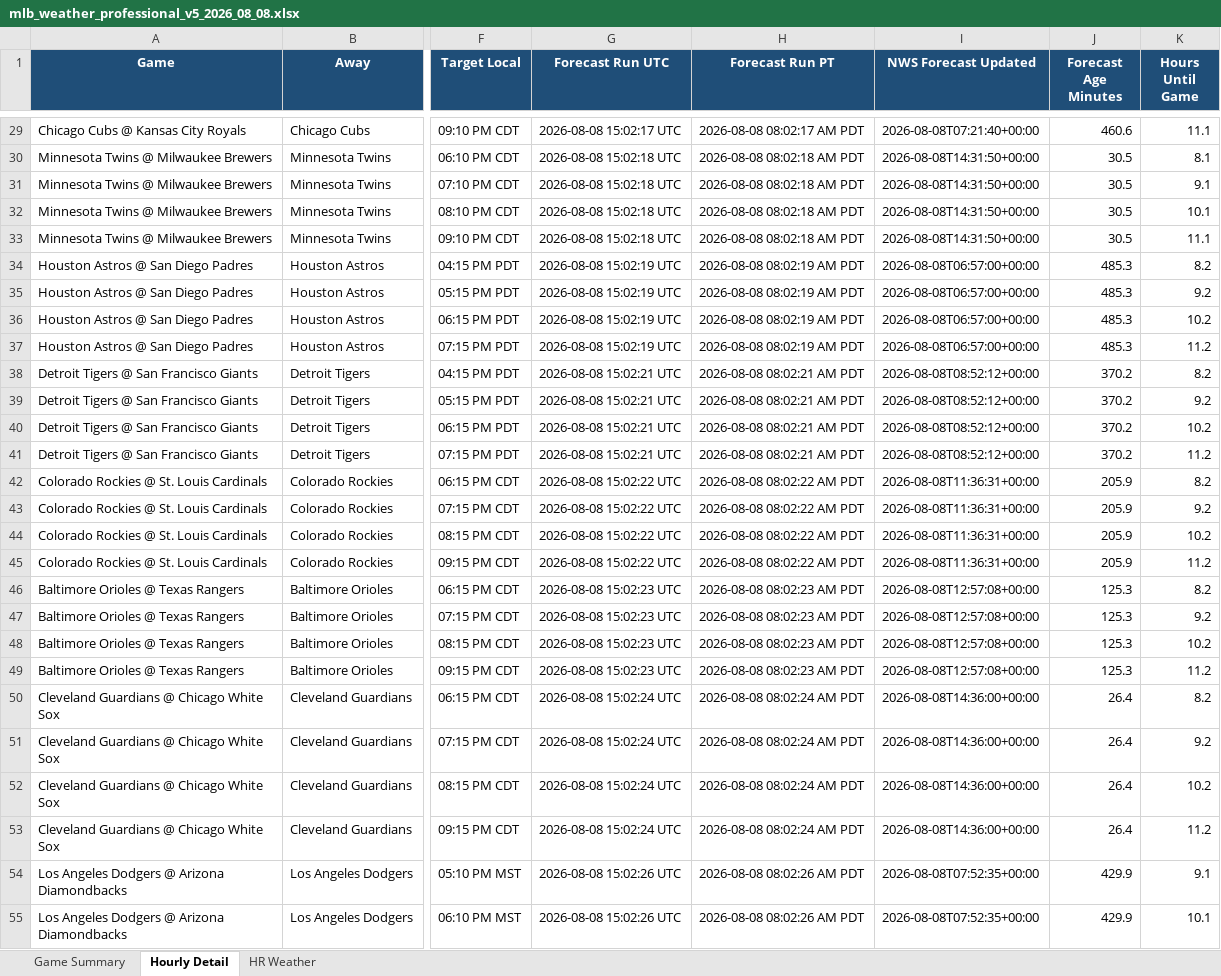
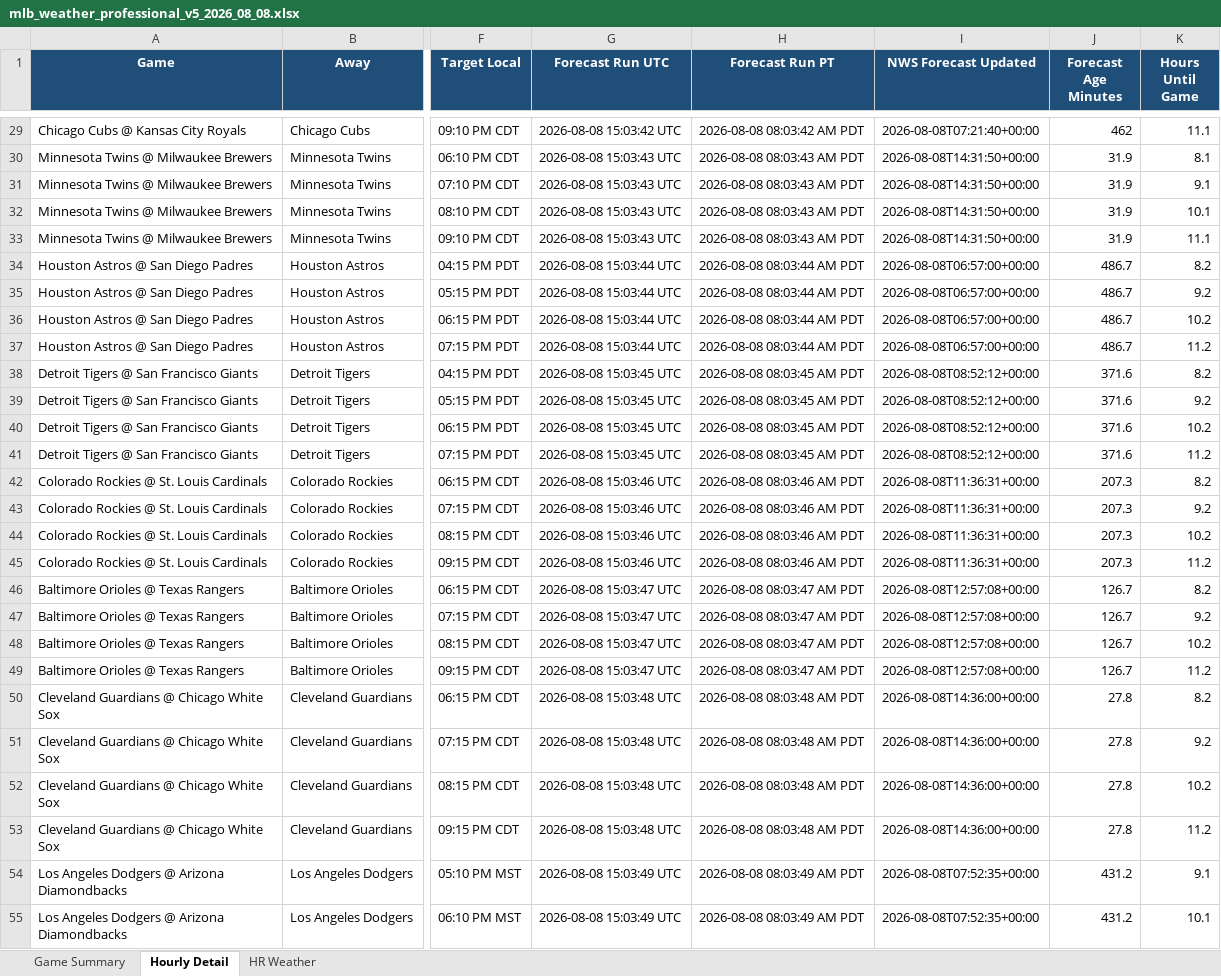
Before and after one commit to pzbaseball/mlb-site-data, an Excel workbook: mlb_weather_professional_v5_2026_08_08.xlsx, sheet Hourly Detail, drawn as a sheet; only a part is shown, gaps mark what is left out; values as stored, in another font and other column widths than the file's, no borders; the diff covers the shown part only; the diff names each change by its address in the sheet, - before the commit and + after, or states it on an @@ line.

```diff
--- a/mlb_weather_professional_v5_2026_08_08.xlsx (sheet Hourly Detail)
+++ b/mlb_weather_professional_v5_2026_08_08.xlsx (sheet Hourly Detail)
-G29 (Forecast Run UTC): 2026-08-08 15:02:17 UTC
+G29 (Forecast Run UTC): 2026-08-08 15:03:42 UTC
-H29 (Forecast Run PT): 2026-08-08 08:02:17 AM PDT
+H29 (Forecast Run PT): 2026-08-08 08:03:42 AM PDT
-J29 (Forecast Age Minutes): 460.6
+J29 (Forecast Age Minutes): 462
-G30:G33 (Forecast Run UTC): 2026-08-08 15:02:18 UTC
+G30:G33 (Forecast Run UTC): 2026-08-08 15:03:43 UTC
-H30:H33 (Forecast Run PT): 2026-08-08 08:02:18 AM PDT
+H30:H33 (Forecast Run PT): 2026-08-08 08:03:43 AM PDT
-J30:J33 (Forecast Age Minutes): 30.5
+J30:J33 (Forecast Age Minutes): 31.9
-G34:G37 (Forecast Run UTC): 2026-08-08 15:02:19 UTC
+G34:G37 (Forecast Run UTC): 2026-08-08 15:03:44 UTC
-H34:H37 (Forecast Run PT): 2026-08-08 08:02:19 AM PDT
+H34:H37 (Forecast Run PT): 2026-08-08 08:03:44 AM PDT
-J34:J37 (Forecast Age Minutes): 485.3
+J34:J37 (Forecast Age Minutes): 486.7
-G38:G41 (Forecast Run UTC): 2026-08-08 15:02:21 UTC
+G38:G41 (Forecast Run UTC): 2026-08-08 15:03:45 UTC
-H38:H41 (Forecast Run PT): 2026-08-08 08:02:21 AM PDT
+H38:H41 (Forecast Run PT): 2026-08-08 08:03:45 AM PDT
-J38:J41 (Forecast Age Minutes): 370.2
+J38:J41 (Forecast Age Minutes): 371.6
-G42:G45 (Forecast Run UTC): 2026-08-08 15:02:22 UTC
+G42:G45 (Forecast Run UTC): 2026-08-08 15:03:46 UTC
-H42:H45 (Forecast Run PT): 2026-08-08 08:02:22 AM PDT
+H42:H45 (Forecast Run PT): 2026-08-08 08:03:46 AM PDT
-J42:J45 (Forecast Age Minutes): 205.9
+J42:J45 (Forecast Age Minutes): 207.3
-G46:G49 (Forecast Run UTC): 2026-08-08 15:02:23 UTC
+G46:G49 (Forecast Run UTC): 2026-08-08 15:03:47 UTC
-H46:H49 (Forecast Run PT): 2026-08-08 08:02:23 AM PDT
+H46:H49 (Forecast Run PT): 2026-08-08 08:03:47 AM PDT
-J46:J49 (Forecast Age Minutes): 125.3
+J46:J49 (Forecast Age Minutes): 126.7
-G50:G53 (Forecast Run UTC): 2026-08-08 15:02:24 UTC
+G50:G53 (Forecast Run UTC): 2026-08-08 15:03:48 UTC
-H50:H53 (Forecast Run PT): 2026-08-08 08:02:24 AM PDT
+H50:H53 (Forecast Run PT): 2026-08-08 08:03:48 AM PDT
-J50:J53 (Forecast Age Minutes): 26.4
+J50:J53 (Forecast Age Minutes): 27.8
-G54:G55 (Forecast Run UTC): 2026-08-08 15:02:26 UTC
+G54:G55 (Forecast Run UTC): 2026-08-08 15:03:49 UTC
-H54:H55 (Forecast Run PT): 2026-08-08 08:02:26 AM PDT
+H54:H55 (Forecast Run PT): 2026-08-08 08:03:49 AM PDT
-J54:J55 (Forecast Age Minutes): 429.9
+J54:J55 (Forecast Age Minutes): 431.2
```
Also changed, not shown: 99 edited cells elsewhere in this sheet, sheet Game Summary, 2 other files.
